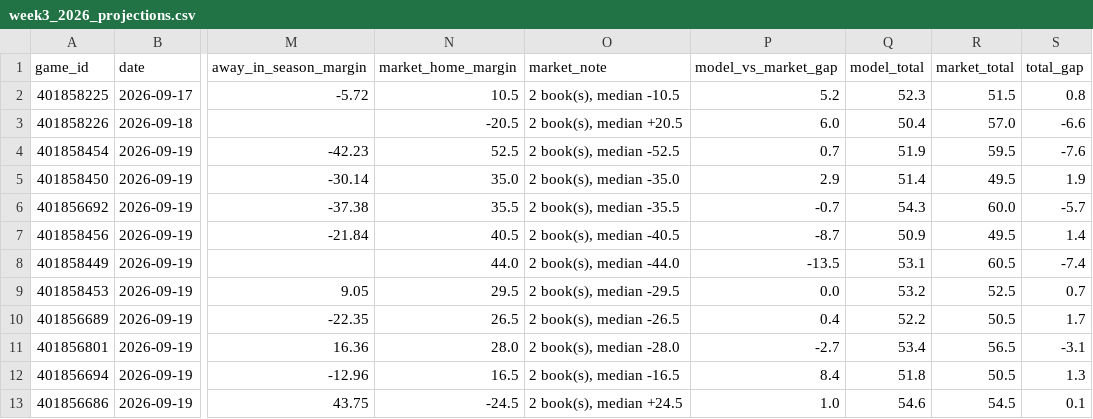
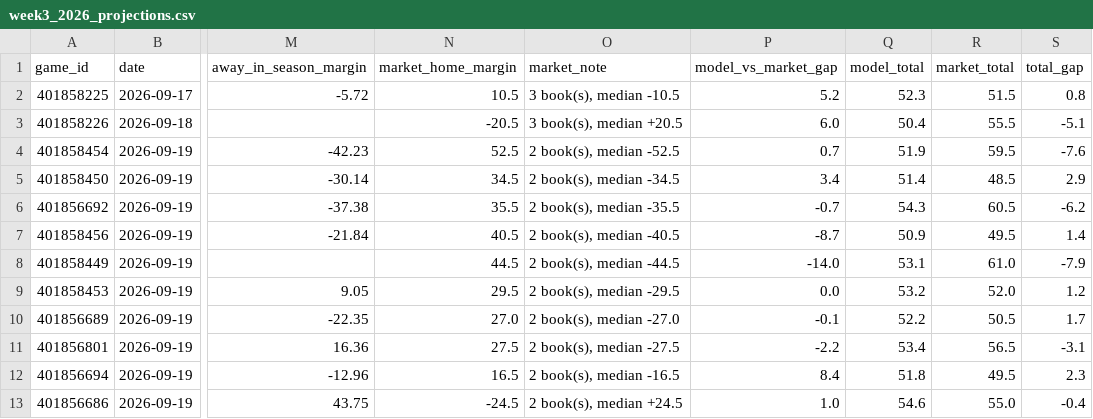
Before and after one commit to btaber-tech/cfb-handicap-model-2026, a CSV file: extracted_data/week3_2026_projections.csv, drawn as a sheet; only a part is shown, gaps mark what is left out; the diff covers the shown part only; the diff names each change by its address in the sheet, - before the commit and + after, or states it on an @@ line.

```diff
--- a/extracted_data/week3_2026_projections.csv
+++ b/extracted_data/week3_2026_projections.csv
-O2 (market_note): 2 book(s), median -10.5
+O2 (market_note): 3 book(s), median -10.5
-O3 (market_note): 2 book(s), median +20.5
+O3 (market_note): 3 book(s), median +20.5
-R3 (market_total): 57.0
+R3 (market_total): 55.5
-S3 (total_gap): -6.6
+S3 (total_gap): -5.1
-N5 (market_home_margin): 35.0
+N5 (market_home_margin): 34.5
-O5 (market_note): 2 book(s), median -35.0
+O5 (market_note): 2 book(s), median -34.5
-P5 (model_vs_market_gap): 2.9
+P5 (model_vs_market_gap): 3.4
-R5 (market_total): 49.5
+R5 (market_total): 48.5
-S5 (total_gap): 1.9
+S5 (total_gap): 2.9
-R6 (market_total): 60.0
+R6 (market_total): 60.5
-S6 (total_gap): -5.7
+S6 (total_gap): -6.2
-N8 (market_home_margin): 44.0
+N8 (market_home_margin): 44.5
-O8 (market_note): 2 book(s), median -44.0
+O8 (market_note): 2 book(s), median -44.5
-P8 (model_vs_market_gap): -13.5
+P8 (model_vs_market_gap): -14.0
-R8 (market_total): 60.5
+R8 (market_total): 61.0
-S8 (total_gap): -7.4
+S8 (total_gap): -7.9
-R9 (market_total): 52.5
+R9 (market_total): 52.0
-S9 (total_gap): 0.7
+S9 (total_gap): 1.2
-N10 (market_home_margin): 26.5
+N10 (market_home_margin): 27.0
-O10 (market_note): 2 book(s), median -26.5
+O10 (market_note): 2 book(s), median -27.0
-P10 (model_vs_market_gap): 0.4
+P10 (model_vs_market_gap): -0.1
-N11 (market_home_margin): 28.0
+N11 (market_home_margin): 27.5
-O11 (market_note): 2 book(s), median -28.0
+O11 (market_note): 2 book(s), median -27.5
-P11 (model_vs_market_gap): -2.7
+P11 (model_vs_market_gap): -2.2
-R12 (market_total): 50.5
+R12 (market_total): 49.5
-S12 (total_gap): 1.3
+S12 (total_gap): 2.3
-R13 (market_total): 54.5
+R13 (market_total): 55.0
-S13 (total_gap): 0.1
+S13 (total_gap): -0.4
```
Also changed, not shown: 122 edited cells elsewhere in this file, extracted_data/season_scorecard_2026.csv, extracted_data/week3_2026_fbs_vs_other.csv, 5 other files.
